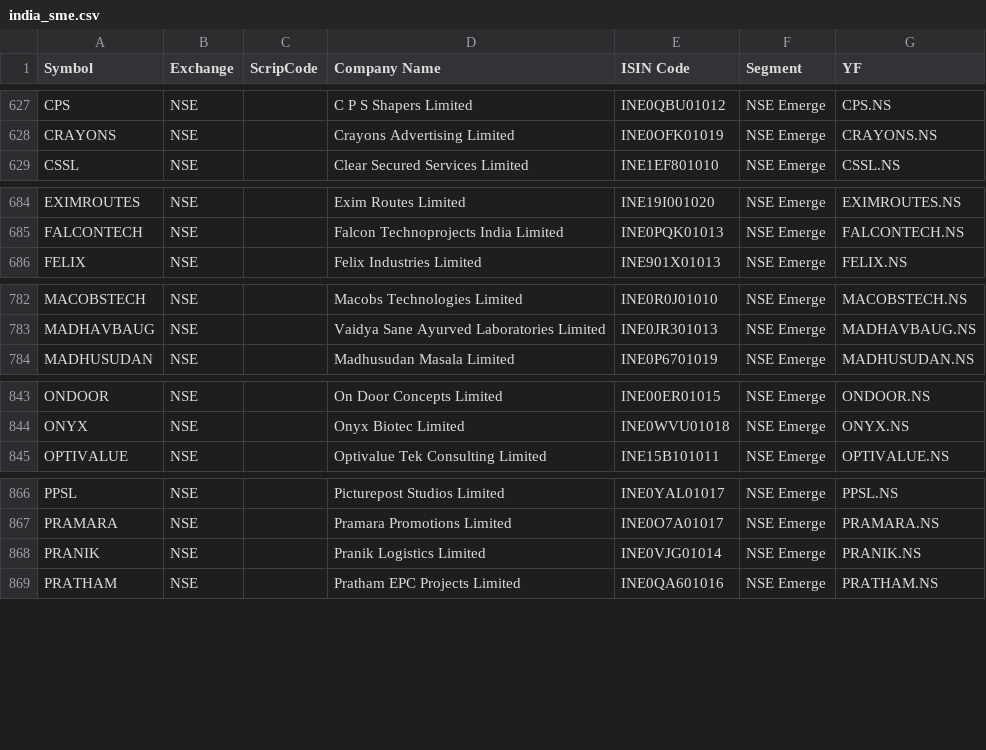
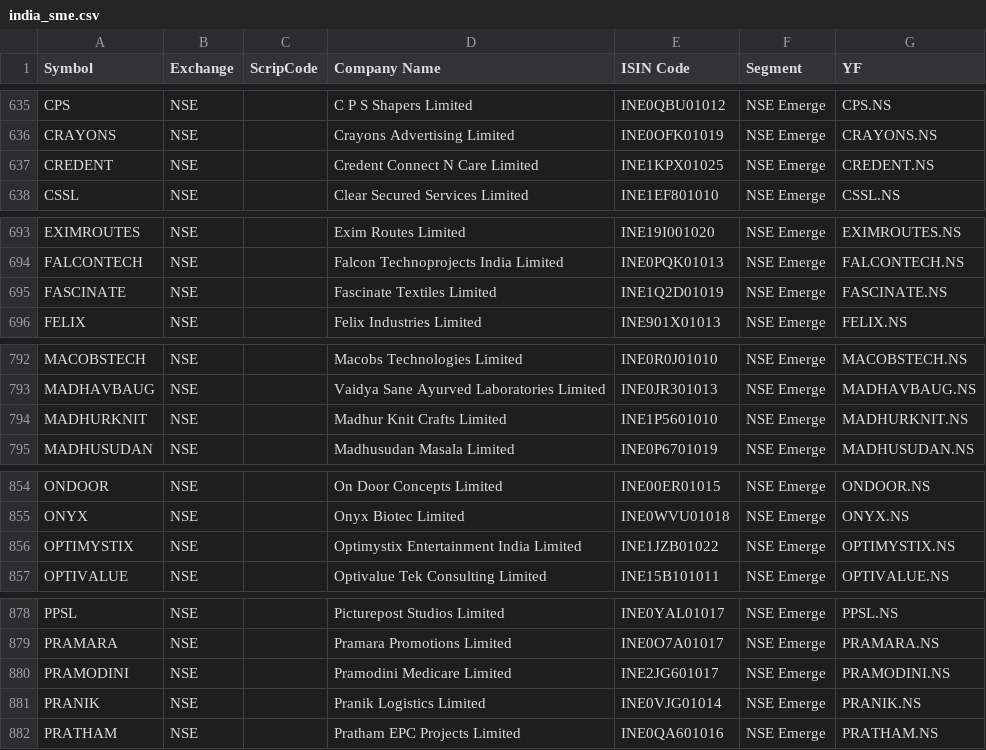
Before and after one commit to meet-minimalist/stock-screener, a CSV file: data/tickers/india_sme.csv, drawn as a sheet; only a part is shown, gaps mark what is left out; the diff covers the shown part only.

```diff
--- a/data/tickers/india_sme.csv
+++ b/data/tickers/india_sme.csv
@@ -628,2 +636,3 @@ CPS,NSE,,C P S Shapers Limited,INE0QBU01012,NSE Emerge,CPS.NS
 CRAYONS,NSE,,Crayons Advertising Limited,INE0OFK01019,NSE Emerge,CRAYONS.NS
+CREDENT,NSE,,Credent Connect N Care Limited,INE1KPX01025,NSE Emerge,CREDENT.NS
 CSSL,NSE,,Clear Secured Services Limited,INE1EF801010,NSE Emerge,CSSL.NS
@@ -685,2 +694,3 @@ EXIMROUTES,NSE,,Exim Routes Limited,INE19I001020,NSE Emerge,EXIMROUTES.NS
 FALCONTECH,NSE,,Falcon Technoprojects India Limited,INE0PQK01013,NSE Emerge,FALCONTECH.NS
+FASCINATE,NSE,,Fascinate Textiles Limited,INE1Q2D01019,NSE Emerge,FASCINATE.NS
 FELIX,NSE,,Felix Industries Limited,INE901X01013,NSE Emerge,FELIX.NS
@@ -783,2 +793,3 @@ MACOBSTECH,NSE,,Macobs Technologies Limited,INE0R0J01010,NSE Emerge,MACOBSTECH.N
 MADHAVBAUG,NSE,,Vaidya Sane Ayurved Laboratories Limited,INE0JR301013,NSE Emerge,MADHAVBAUG.NS
+MADHURKNIT,NSE,,Madhur Knit Crafts Limited,INE1P5601010,NSE Emerge,MADHURKNIT.NS
 MADHUSUDAN,NSE,,Madhusudan Masala Limited,INE0P6701019,NSE Emerge,MADHUSUDAN.NS
@@ -844,2 +855,3 @@ ONDOOR,NSE,,On Door Concepts Limited,INE00ER01015,NSE Emerge,ONDOOR.NS
 ONYX,NSE,,Onyx Biotec Limited,INE0WVU01018,NSE Emerge,ONYX.NS
+OPTIMYSTIX,NSE,,Optimystix Entertainment India Limited,INE1JZB01022,NSE Emerge,OPTIMYSTIX.NS
 OPTIVALUE,NSE,,Optivalue Tek Consulting Limited,INE15B101011,NSE Emerge,OPTIVALUE.NS
@@ -867,2 +879,3 @@ PPSL,NSE,,Picturepost Studios Limited,INE0YAL01017,NSE Emerge,PPSL.NS
 PRAMARA,NSE,,Pramara Promotions Limited,INE0O7A01017,NSE Emerge,PRAMARA.NS
+PRAMODINI,NSE,,Pramodini Medicare Limited,INE2JG601017,NSE Emerge,PRAMODINI.NS
 PRANIK,NSE,,Pranik Logistics Limited,INE0VJG01014,NSE Emerge,PRANIK.NS
```
Also changed, not shown: 11 added rows, 2 removed rows and 1 edited cell elsewhere in this file, data/tickers/bse_only.csv, 1 other file.
